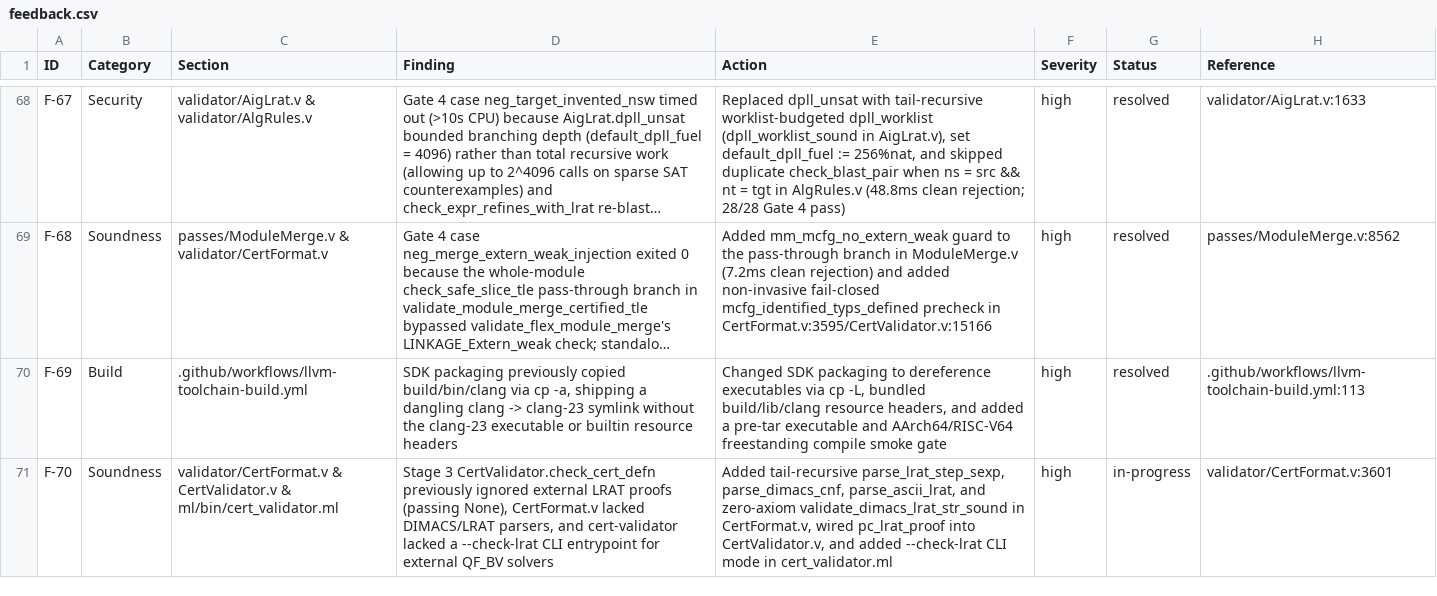
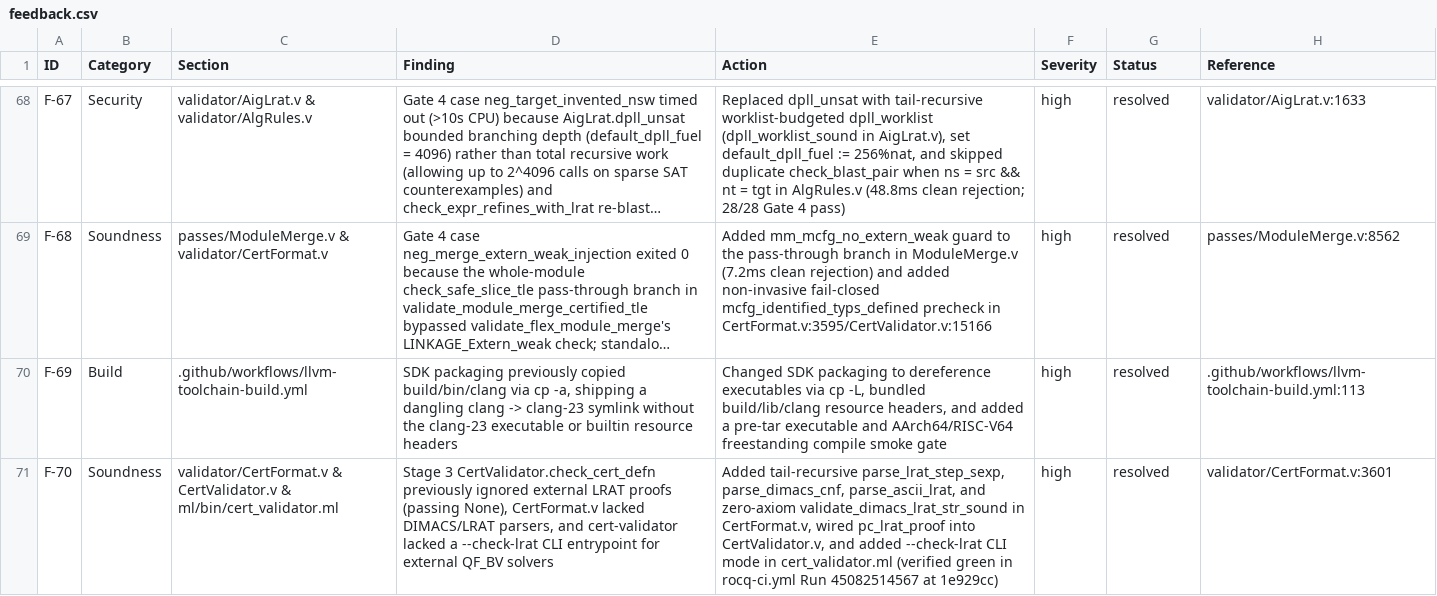
Before and after one commit to mannomannX/llvm-cert, a CSV file: plan/feedback.csv, drawn as a sheet; only a part is shown, gaps mark what is left out; long unchanged cells end in …; the diff names each change by its address in the sheet, - before the commit and + after, or states it on an @@ line.

Commit message:
chore(ledger): mark F-70 resolved after Rocq CI Run 45082514567

```diff
--- a/plan/feedback.csv
+++ b/plan/feedback.csv
-E71 (Action): …in cert_validator.ml
+E71 (Action): …in cert_validator.ml (verified green in rocq-ci.yml Run 45082514567 at 1e929cc)
-G71 (Status): in-progress
+G71 (Status): resolved
```
